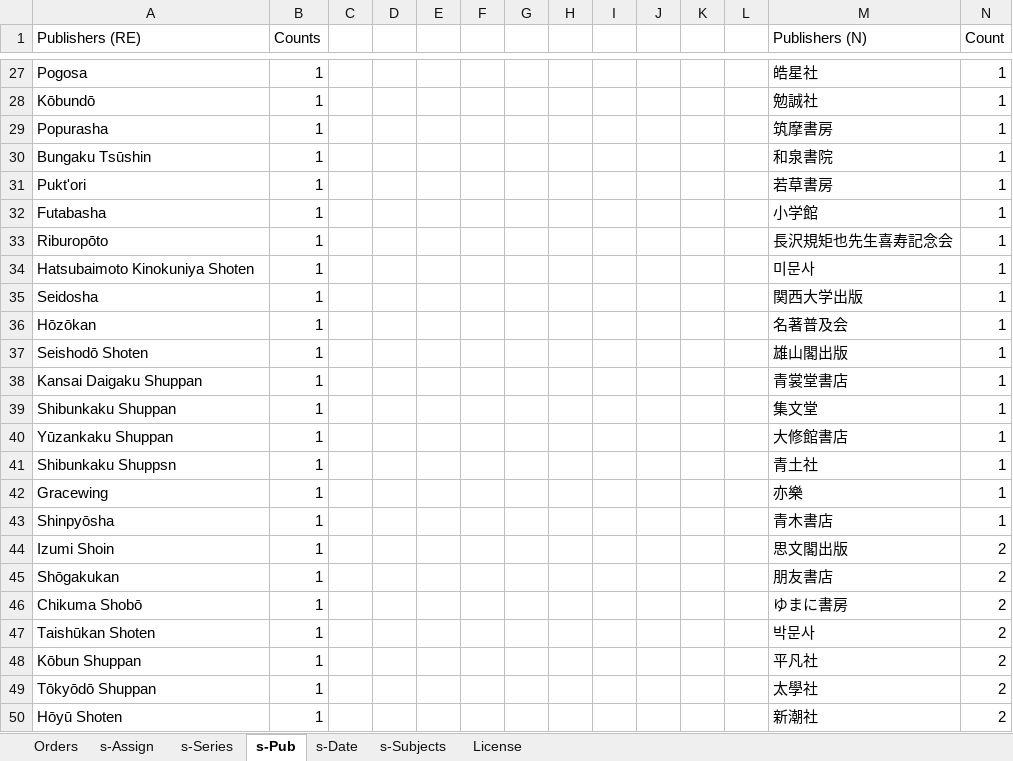
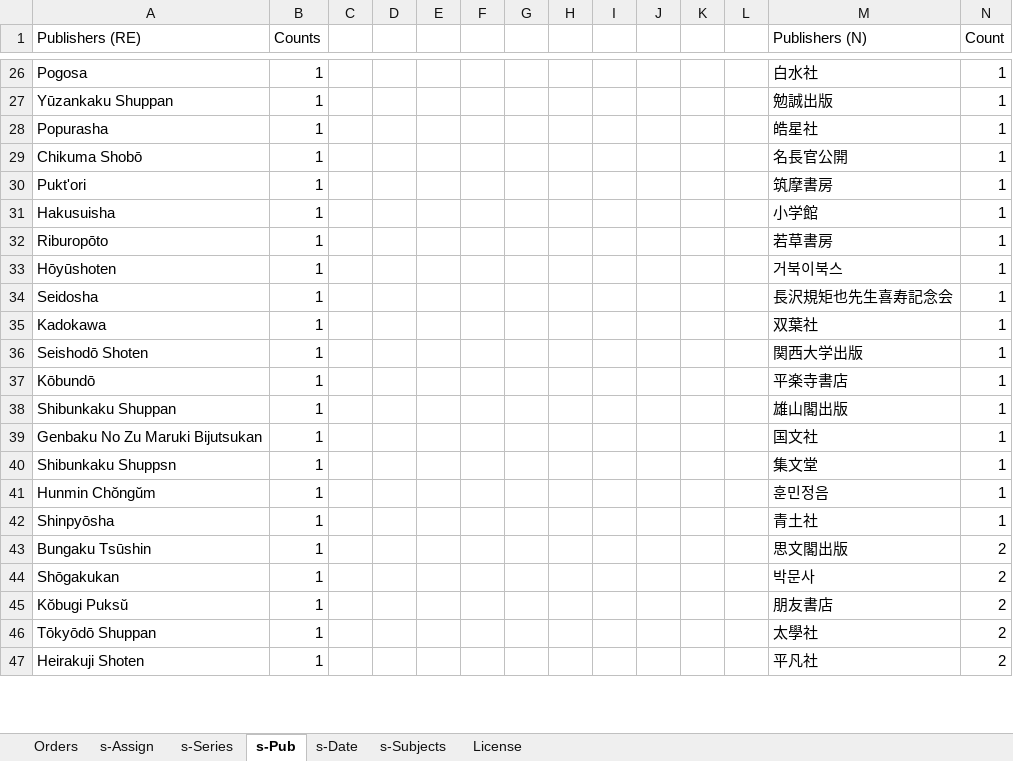
Before and after one commit to ahlisbon/CJKmaterialProcessing, an Excel workbook: Orders - 20xx-xx - Template.xlsm, sheet s-Pub, drawn as a sheet; only a part is shown, gaps mark what is left out; values as stored, in another font and other column widths than the file's, no borders; charts and pictures not drawn; removed rows and columns are numbered as before the commit, all else as after; the diff covers the shown part only; the diff names each change by its address in the sheet, - before the commit and + after, or states it on an @@ line.

```diff
--- a/Orders - 20xx-xx - Template.xlsm (sheet s-Pub)
+++ b/Orders - 20xx-xx - Template.xlsm (sheet s-Pub)
-M26 (Publishers (N)): 皓星社
+M26 (Publishers (N)): 白水社
-A27 (Publishers (RE)): Kōbundō
+A27 (Publishers (RE)): Yūzankaku Shuppan
-M27 (Publishers (N)): 勉誠社
+M27 (Publishers (N)): 勉誠出版
-M28 (Publishers (N)): 筑摩書房
+M28 (Publishers (N)): 皓星社
-A29 (Publishers (RE)): Bungaku Tsūshin
+A29 (Publishers (RE)): Chikuma Shobō
-M29 (Publishers (N)): 和泉書院
+M29 (Publishers (N)): 名長官公開
-M30 (Publishers (N)): 若草書房
+M30 (Publishers (N)): 筑摩書房
-A31 (Publishers (RE)): Futabasha
+A31 (Publishers (RE)): Hakusuisha
-M32 (Publishers (N)): 長沢規矩也先生喜寿記念会
+M32 (Publishers (N)): 若草書房
-A33 (Publishers (RE)): Hatsubaimoto Kinokuniya Shoten
+A33 (Publishers (RE)): Hōyūshoten
-M33 (Publishers (N)): 미문사
+M33 (Publishers (N)): 거북이북스
-M34 (Publishers (N)): 関西大学出版
+M34 (Publishers (N)): 長沢規矩也先生喜寿記念会
-A35 (Publishers (RE)): Hōzōkan
+A35 (Publishers (RE)): Kadokawa
-M35 (Publishers (N)): 名著普及会
+M35 (Publishers (N)): 双葉社
-M36 (Publishers (N)): 雄山閣出版
+M36 (Publishers (N)): 関西大学出版
-A37 (Publishers (RE)): Kansai Daigaku Shuppan
+A37 (Publishers (RE)): Kōbundō
-M37 (Publishers (N)): 青裳堂書店
+M37 (Publishers (N)): 平楽寺書店
-M38 (Publishers (N)): 集文堂
+M38 (Publishers (N)): 雄山閣出版
-A39 (Publishers (RE)): Yūzankaku Shuppan
+A39 (Publishers (RE)): Genbaku No Zu Maruki Bijutsukan
-M39 (Publishers (N)): 大修館書店
+M39 (Publishers (N)): 国文社
-M40 (Publishers (N)): 青土社
+M40 (Publishers (N)): 集文堂
-A41 (Publishers (RE)): Gracewing
+A41 (Publishers (RE)): Hunmin Chŏngŭm
-M41 (Publishers (N)): 亦樂
+M41 (Publishers (N)): 훈민정음
-M42 (Publishers (N)): 青木書店
+M42 (Publishers (N)): 青土社
-A43 (Publishers (RE)): Izumi Shoin
+A43 (Publishers (RE)): Bungaku Tsūshin
-M44 (Publishers (N)): 朋友書店
+M44 (Publishers (N)): 박문사
-A45 (Publishers (RE)): Chikuma Shobō
+A45 (Publishers (RE)): Kŏbugi Puksŭ
-M45 (Publishers (N)): ゆまに書房
+M45 (Publishers (N)): 朋友書店
-row 47: Taishūkan Shoten | 1 |  |  |  |  |  |  |  |  |  |  | 박문사 | 2
-row 48: Kōbun Shuppan | 1 |  |  |  |  |  |  |  |  |  |  | 平凡社 | 2
-A47 (Publishers (RE)): Hōyū Shoten
+A47 (Publishers (RE)): Heirakuji Shoten
-M47 (Publishers (N)): 新潮社
+M47 (Publishers (N)): 平凡社
```
Also changed, not shown: 7 added rows, 5 removed rows and 43 edited cells elsewhere in this sheet, sheet s-Subjects, sheet s-Series, sheet Orders, sheet s-Date, sheet s-Assign, hidden cells, charts or pictures, 6 other files.
